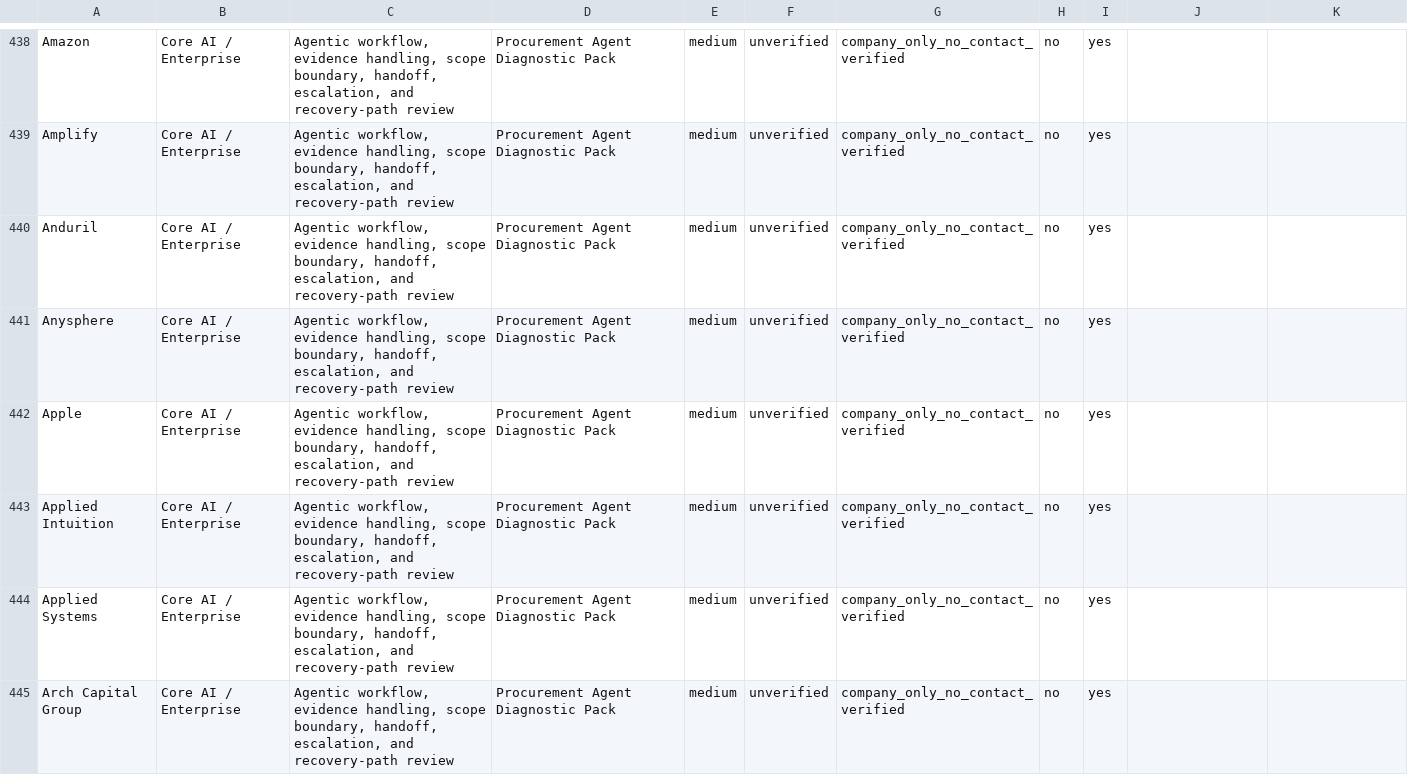
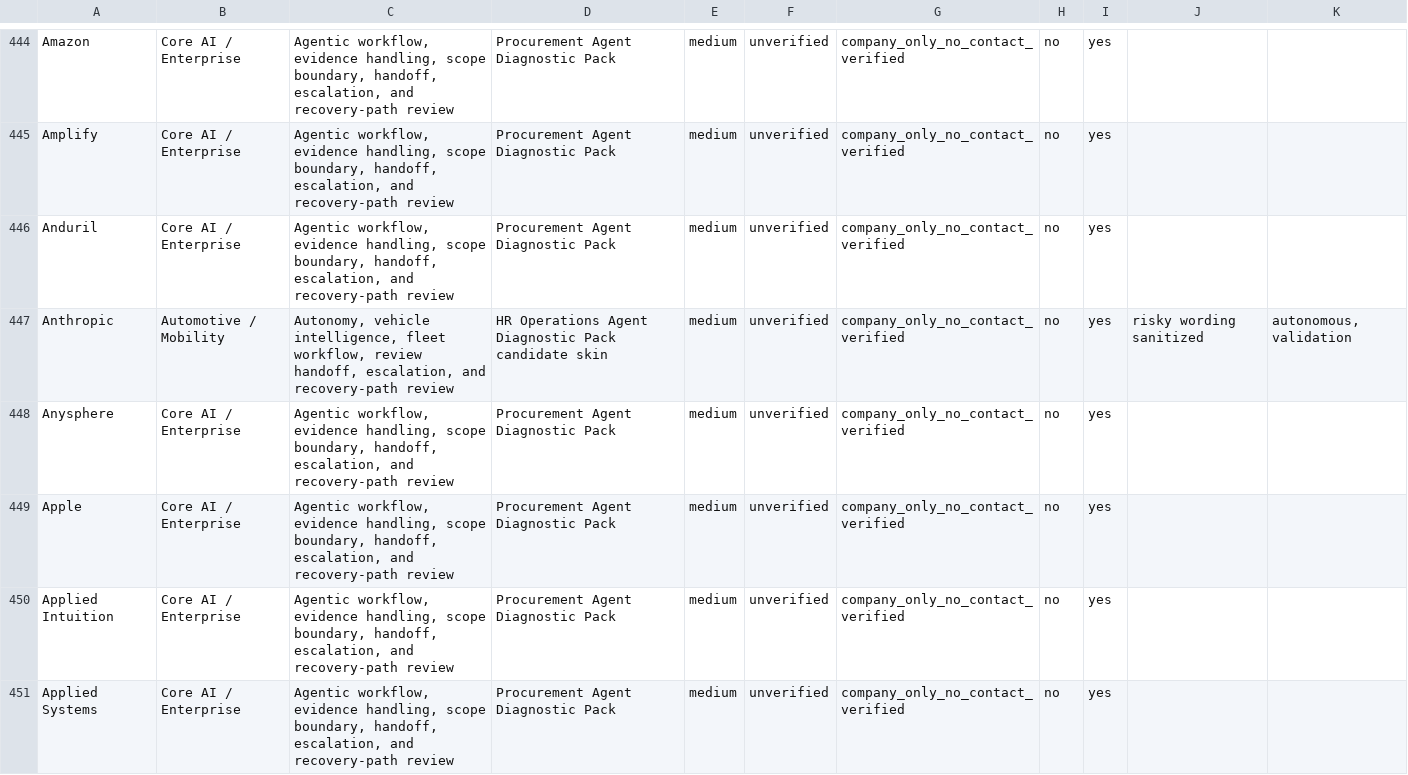
Before and after one commit to mrclarkonline-cyber/specshift-sps-evaluator, a CSV file: v0_5/outreach_pipeline/sanitized_company_targets_v0_1.csv, drawn as a sheet; only a part is shown, gaps mark what is left out; the shorter side is filled out with more unchanged rows; the diff covers the shown part only; the diff names each change by its address in the sheet, - before the commit and + after, or states it on an @@ line.

Commit message:
Append Choice C global auto targets

```diff
--- a/v0_5/outreach_pipeline/sanitized_company_targets_v0_1.csv
+++ b/v0_5/outreach_pipeline/sanitized_company_targets_v0_1.csv
+row 447: Anthropic | Automotive / Mobility | Autonomy, vehicle intelligence, fleet workflow, review handoff, escalation, and recovery-path review | HR Operations Agent Diagnostic Pack candidate skin | medium | unverified | company_only_no_contact_verified | no | yes | risky wording sanitized | autonomous, validation
```
Also changed, not shown: 12 added rows elsewhere in this file, v0_5/outreach_pipeline/gemini_raw_unverified_company_targets_v0_1.csv, 4 other files.
